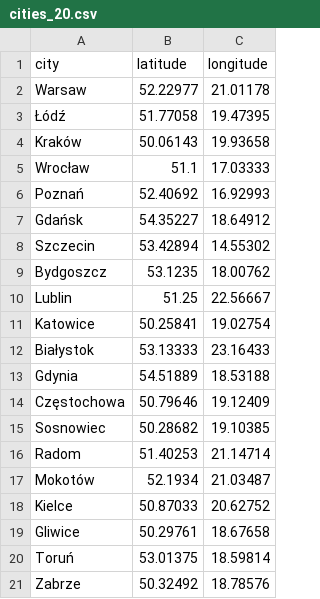
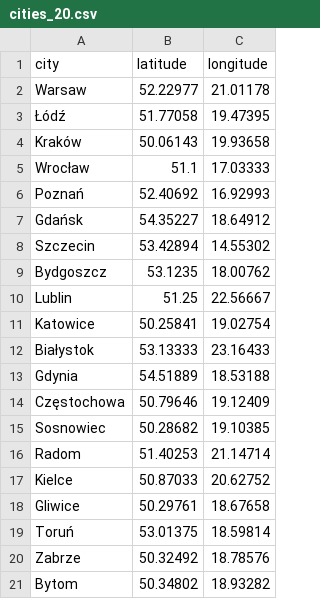
Before and after one commit to Szymon-Jozefczyk/tsp-aco-poland, a CSV file: data/cities_20.csv, drawn as a sheet; removed rows and columns are numbered as before the commit, all else as after; the diff names each change by its address in the sheet, - before the commit and + after, or states it on an @@ line.

```diff
--- a/data/cities_20.csv
+++ b/data/cities_20.csv
-row 17: Mokotów | 52.1934 | 21.03487
+row 21: Bytom | 50.34802 | 18.93282
```
Also changed, not shown: data/cities_100.csv, data/cities_50.csv, 3 other files.
